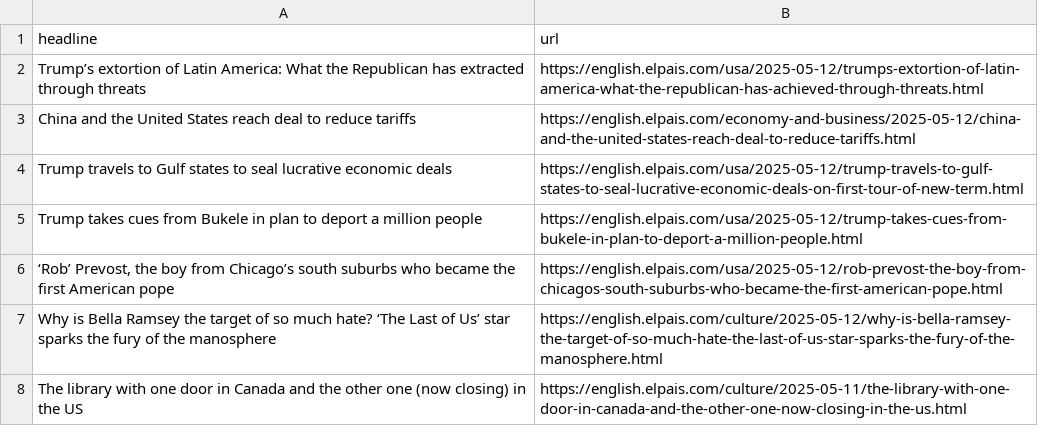
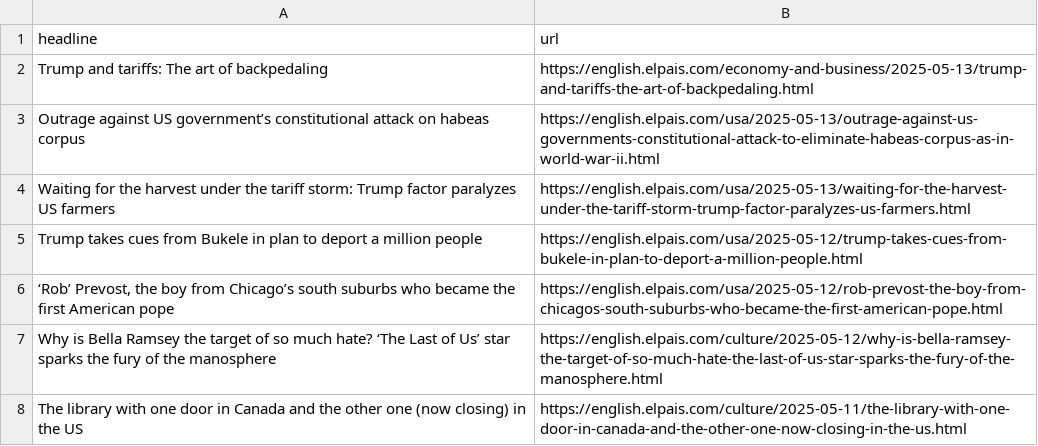
Before and after one commit to berberebecca/el-pais-autoscraper, a CSV file: headlines.csv, drawn as a sheet; only a part is shown; removed rows and columns are numbered as before the commit, all else as after; the diff names each change by its address in the sheet, - before the commit and + after, or states it on an @@ line.

```diff
--- a/headlines.csv
+++ b/headlines.csv
-row 2: Trump’s extortion of Latin America: What the Republican has extracted through threats | https://english.elpais.com/usa/2025-05-12/trumps-extortion-of-latin-america-what-the-republican-has-achieved-through-threats.html
-row 3: China and the United States reach deal to reduce tariffs | https://english.elpais.com/economy-and-business/2025-05-12/china-and-the-united-states-reach-deal-to-reduce-tariffs.html
-row 4: Trump travels to Gulf states to seal lucrative economic deals | https://english.elpais.com/usa/2025-05-12/trump-travels-to-gulf-states-to-seal-lucrative-economic-deals-on-first-tour-of-new-term.html
+row 2: Trump and tariffs: The art of backpedaling | https://english.elpais.com/economy-and-business/2025-05-13/trump-and-tariffs-the-art-of-backpedaling.html
+row 3: Outrage against US government’s constitutional attack on habeas corpus | https://english.elpais.com/usa/2025-05-13/outrage-against-us-governments-constitutional-attack-to-eliminate-habeas-corpus-as-in-world-war-ii.html
+row 4: Waiting for the harvest under the tariff storm: Trump factor paralyzes US farmers | https://english.elpais.com/usa/2025-05-13/waiting-for-the-harvest-under-the-tariff-storm-trump-factor-paralyzes-us-farmers.html
```
